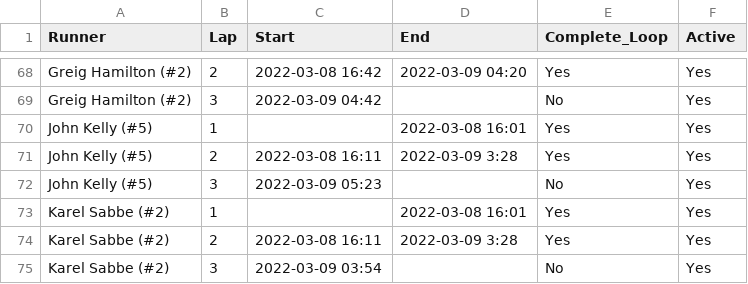
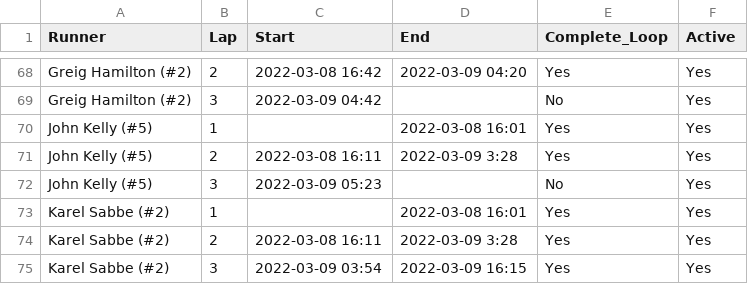
Before and after one commit to johnsug/barkley_plots, a CSV file: 2022_results.csv, drawn as a sheet; only a part is shown, gaps mark what is left out.

Commit message:
Update 2022_results.csv

```diff
--- a/2022_results.csv
+++ b/2022_results.csv
@@ -74,2 +74,2 @@ Karel Sabbe (#2),1,,2022-03-08 16:01,Yes,Yes
 Karel Sabbe (#2),2,2022-03-08 16:11,2022-03-09 3:28,Yes,Yes
-Karel Sabbe (#2),3,2022-03-09 03:54,,No,Yes
+Karel Sabbe (#2),3,2022-03-09 03:54,2022-03-09 16:15,Yes,Yes
```
